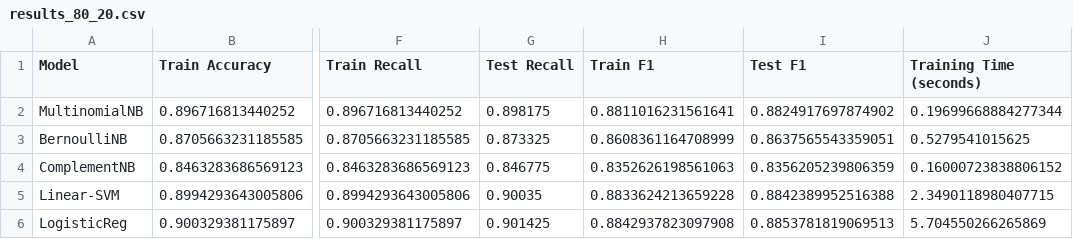
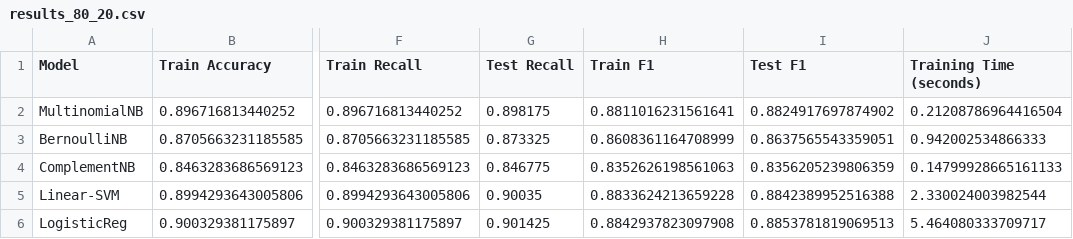
Before and after one commit to leonalhidayah/sentiment-analysis-app-reviews, a CSV file: reports/results_80_20.csv, drawn as a sheet; only a part is shown, gaps mark what is left out; the diff names each change by its address in the sheet, - before the commit and + after, or states it on an @@ line.

```diff
--- a/reports/results_80_20.csv
+++ b/reports/results_80_20.csv
-J2 (Training Time (seconds)): 0.19699668884277344
+J2 (Training Time (seconds)): 0.21208786964416504
-J3 (Training Time (seconds)): 0.5279541015625
+J3 (Training Time (seconds)): 0.942002534866333
-J4 (Training Time (seconds)): 0.16000723838806152
+J4 (Training Time (seconds)): 0.14799928665161133
-J5 (Training Time (seconds)): 2.3490118980407715
+J5 (Training Time (seconds)): 2.330024003982544
-J6 (Training Time (seconds)): 5.704550266265869
+J6 (Training Time (seconds)): 5.464080333709717
```
Also changed, not shown: reports/results_90_10.csv, 3 other files.
